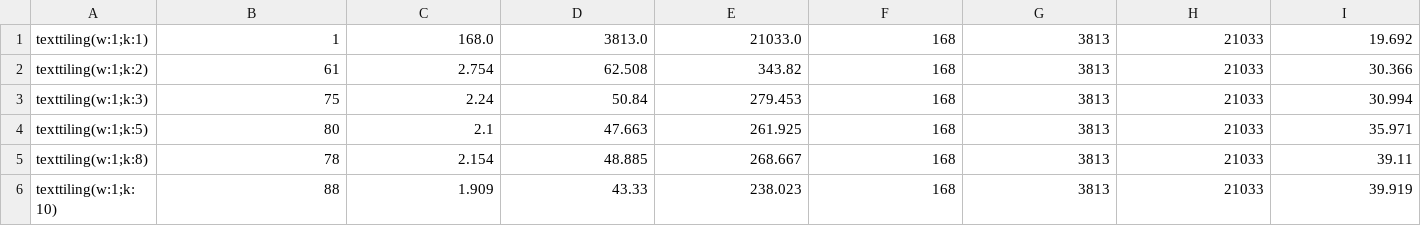
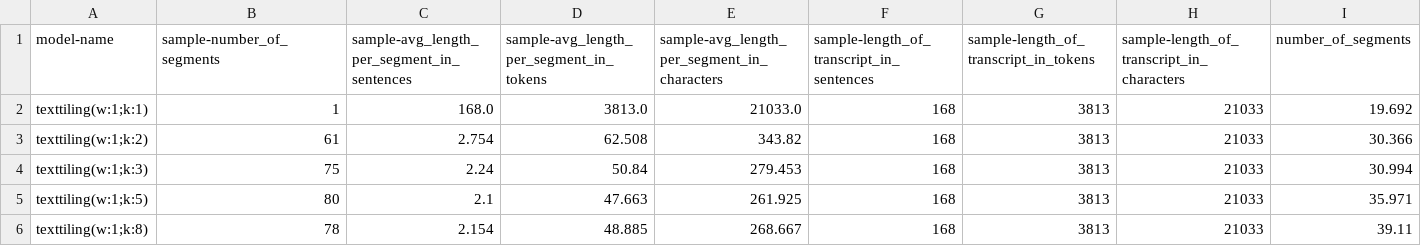
Before and after one commit to uniba-mi/text-segmentation, a CSV file: data/results-statistics.csv, drawn as a sheet; only a part is shown; the shorter side is filled out with more unchanged rows; rows hold the shown columns only; the diff names each change by its address in the sheet, - before the commit and + after, or states it on an @@ line.

Commit message:
updated result statistics

```diff
--- a/data/results-statistics.csv
+++ b/data/results-statistics.csv
+row 1: model-name | sample-number_of_segments | sample-avg_length_per_segment_in_sentences | sample-avg_length_per_segment_in_tokens | sample-avg_length_per_segment_in_characters | sample-length_of_transcript_in_sentences | sample-length_of_transcript_in_tokens | sample-length_of_transcript_in_characters | number_of_segments
```
